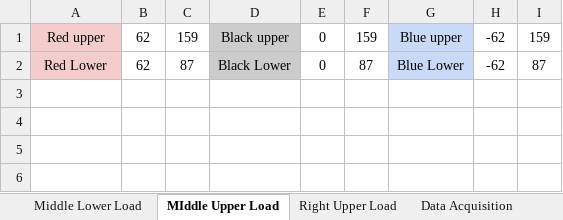
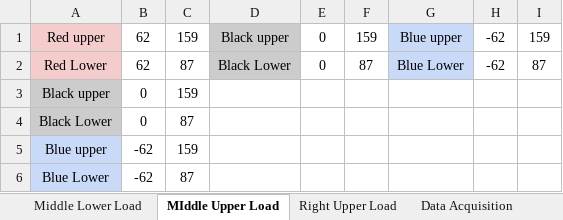
Before and after one commit to MHGonzales/Thesis, an Excel workbook: Main Build/coordinates_py.xlsx, sheet MIddle Upper Load, drawn as a sheet; values as stored, in another font and other column widths than the file's, no borders; the diff names each change by its address in the sheet, - before the commit and + after, or states it on an @@ line.

```diff
--- a/Main Build/coordinates_py.xlsx (sheet MIddle Upper Load)
+++ b/Main Build/coordinates_py.xlsx (sheet MIddle Upper Load)
+row 3: Black upper | 0 | 159
+row 4: Black Lower | 0 | 87
+row 5: Blue upper | -62 | 159
+row 6: Blue Lower | -62 | 87
```
Also changed, not shown: 2 other files.
